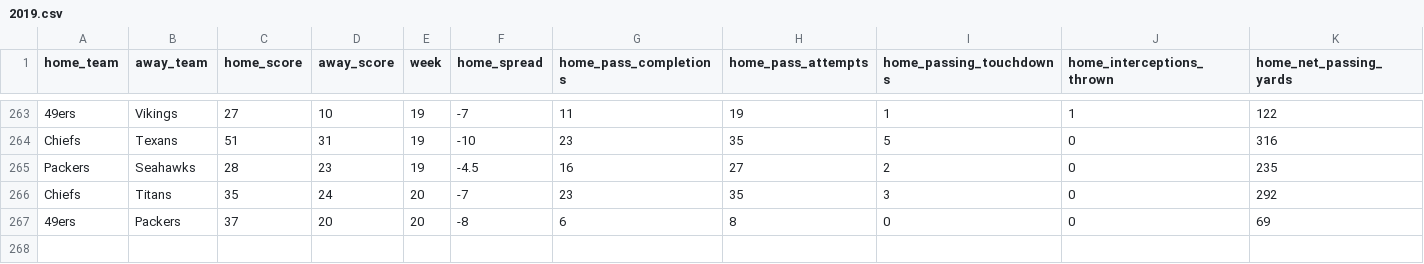
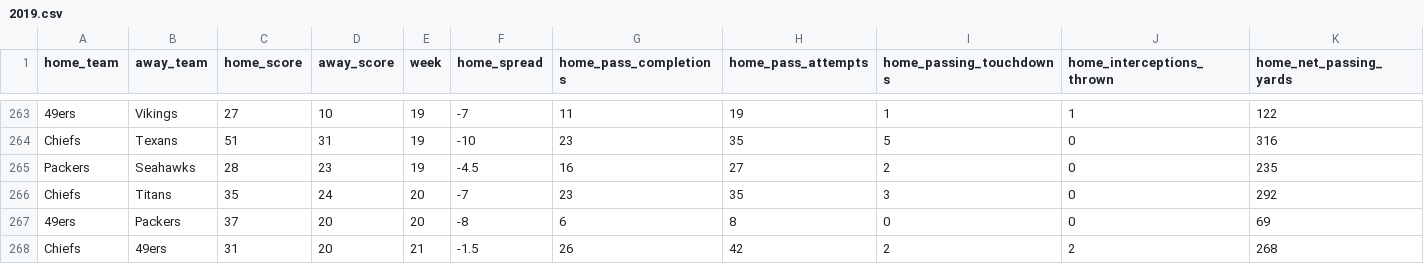
Before and after one commit to crzonca/NFL-Prediction, a CSV file: Game Data/2019.csv, drawn as a sheet; only a part is shown, gaps mark what is left out; rows hold the shown columns only; the diff names each change by its address in the sheet, - before the commit and + after, or states it on an @@ line.

```diff
--- a/Game Data/2019.csv
+++ b/Game Data/2019.csv
+row 268: Chiefs | 49ers | 31 | 20 | 21 | -1.5 | 26 | 42 | 2 | 2 | 268
```
Also changed, not shown: 2019Ratings/2019Standings.csv, 17 other files.
